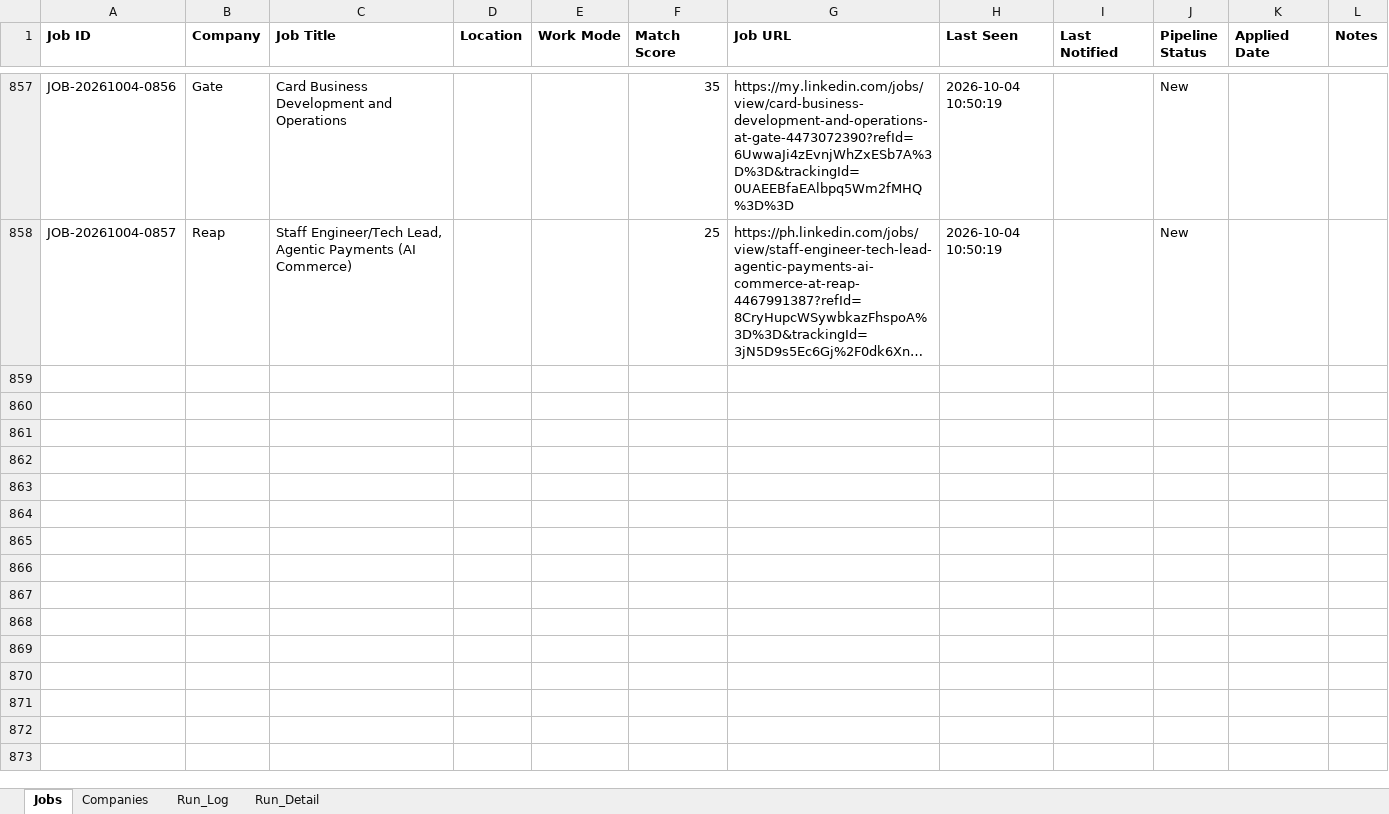
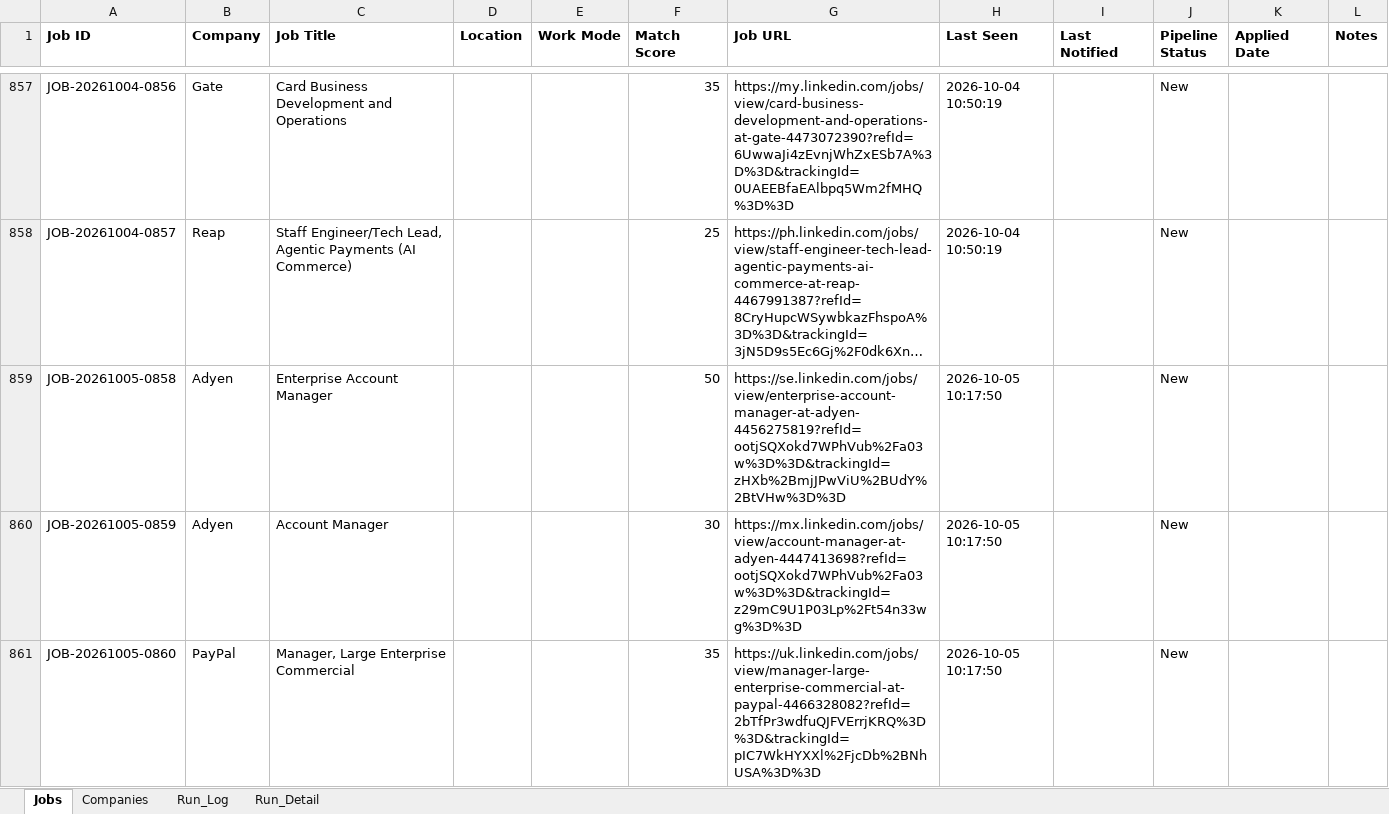
Before and after one commit to sabrinahan93-byte/PCIP, an Excel workbook: output/Job_Dashboard.xlsx, sheet Jobs, drawn as a sheet; only a part is shown, gaps mark what is left out; long unchanged cells end in …; values as stored, in another font and other column widths than the file's, no borders; the diff covers the shown part only; the diff names each change by its address in the sheet, - before the commit and + after, or states it on an @@ line.

```diff
--- a/output/Job_Dashboard.xlsx (sheet Jobs)
+++ b/output/Job_Dashboard.xlsx (sheet Jobs)
+row 859: JOB-20261005-0858 | Adyen | Enterprise Account Manager |  |  | 50 | https://se.linkedin.com/jobs/view/enterprise-account-manager-at-adyen-4456275819?refId=ootjSQXokd7WPhVub%2Fa03w%3D%3D&trackingId=zHXb%2BmjJPwViU%2BUdY%2BtVHw%3D%3D | 2026-10-05 10:17:50 |  | New
+row 860: JOB-20261005-0859 | Adyen | Account Manager |  |  | 30 | https://mx.linkedin.com/jobs/view/account-manager-at-adyen-4447413698?refId=ootjSQXokd7WPhVub%2Fa03w%3D%3D&trackingId=z29mC9U1P03Lp%2Ft54n33wg%3D%3D | 2026-10-05 10:17:50 |  | New
+row 861: JOB-20261005-0860 | PayPal | Manager, Large Enterprise Commercial |  |  | 35 | https://uk.linkedin.com/jobs/view/manager-large-enterprise-commercial-at-paypal-4466328082?refId=2bTfPr3wdfuQJFVErrjKRQ%3D%3D&trackingId=pIC7WkHYXXl%2FjcDb%2BNhUSA%3D%3D | 2026-10-05 10:17:50 |  | New
```
Also changed, not shown: 8 added rows and 55 edited cells elsewhere in this sheet, sheet Run_Detail, sheet Run_Log, 1 other file.
